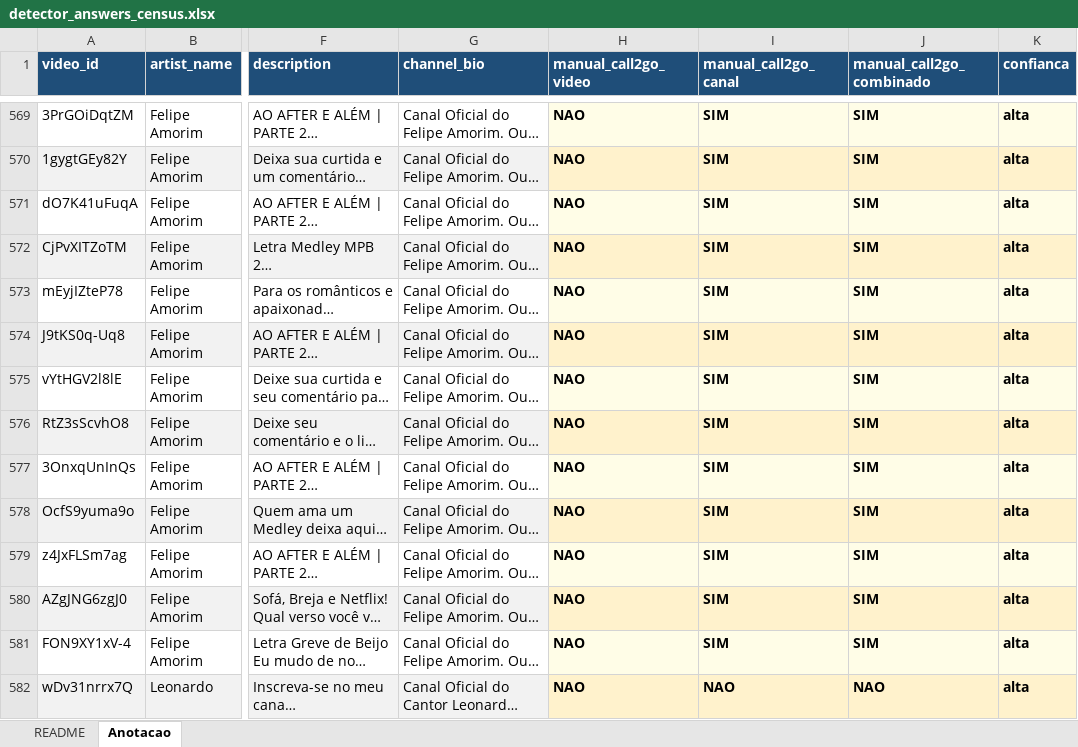
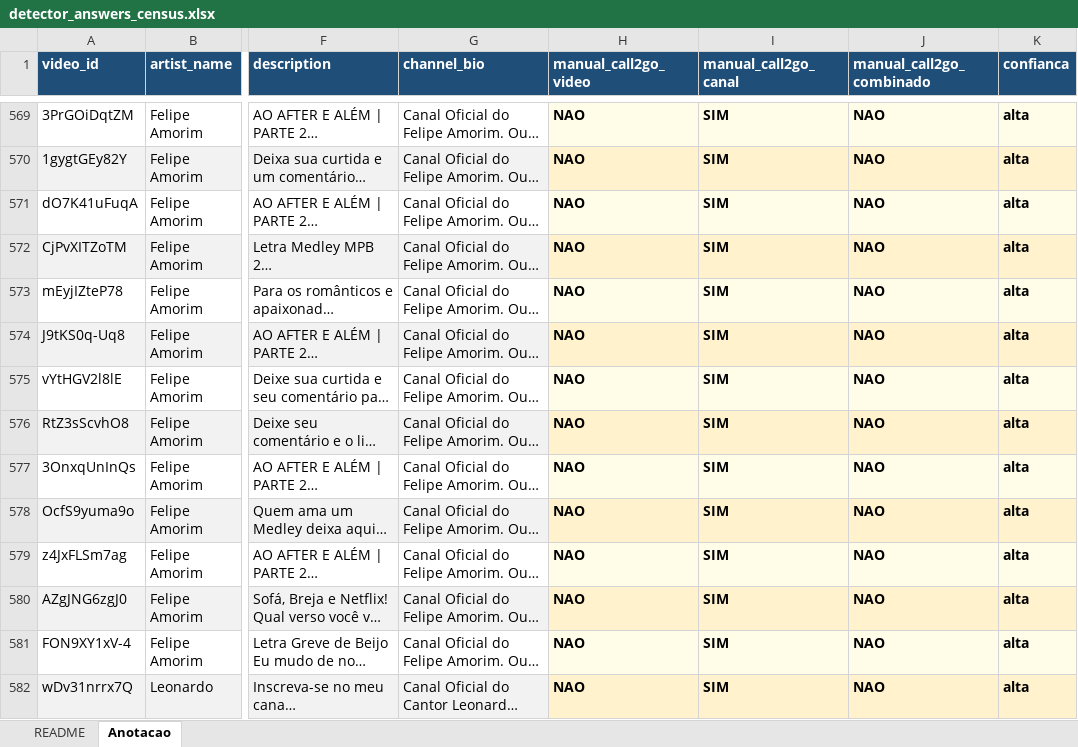
Before and after one commit to fiori007/tcc-call2go, an Excel workbook: data/validation/detector_answers_census.xlsx, sheet Anotacao, drawn as a sheet; only a part is shown, gaps mark what is left out; long unchanged cells end in …; values as stored, in another font and other column widths than the file's, no borders; the diff covers the shown part only; the diff names each change by its address in the sheet, - before the commit and + after, or states it on an @@ line.

Commit message:
Fase 9c: combinado AND, seed channel priority, memory bank cleanup
- Detector: combinado = video AND canal (era OR)
- Canal: seed channel_id prioritario sobre JSONL channel_id
- cross_validator/blind_annotator: mesma logica AND + seed
- excel_formatter: instrucoes OU -> E
- ground_truth_helper: marcado DEPRECATED (validacao circular)
- Memory bank: 5 arquivos reescritos (datas, numeros, logica)
- Removido: spotify_metrics_2026-03-30.csv (superseded)
- Regenerado: flagged CSV, plots, census CSV/XLSX, reports
- Distribuicao AND: Video 61 (6.6%), Canal 560 (60.9%), Combinado 46 (5.0%)
- 77 testes passando

```diff
--- a/data/validation/detector_answers_census.xlsx (sheet Anotacao)
+++ b/data/validation/detector_answers_census.xlsx (sheet Anotacao)
-J569:J581 (manual_call2go_combinado): SIM
+J569:J581 (manual_call2go_combinado): NAO
-I582 (manual_call2go_canal): NAO
+I582 (manual_call2go_canal): SIM
```
Also changed, not shown: 530 edited cells elsewhere in this sheet, sheet README, data/validation/blind_annotation_census.xlsx, 20 other files.
